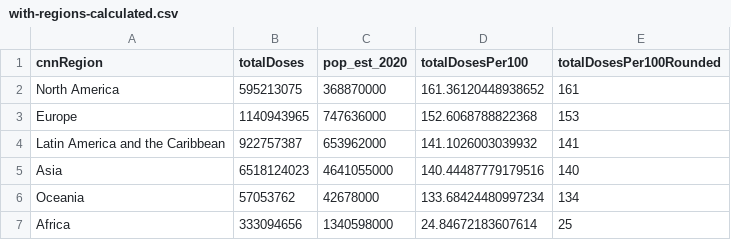
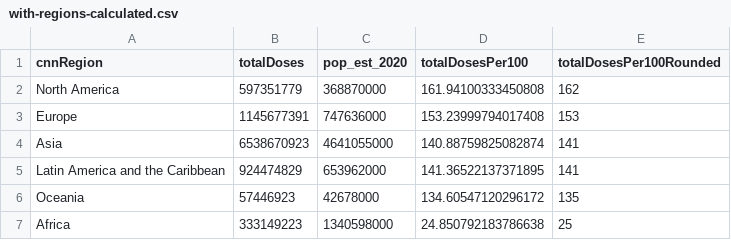
Before and after one commit to codecreative/covid-regional, a CSV file: with-regions-calculated.csv, drawn as a sheet.

```diff
--- a/with-regions-calculated.csv
+++ b/with-regions-calculated.csv
@@ -1,7 +1,7 @@
 cnnRegion,totalDoses,pop_est_2020,totalDosesPer100,totalDosesPer100Rounded
-North America,595213075,368870000,161.36120448938652,161
-Europe,1140943965,747636000,152.6068788822368,153
-Latin America and the Caribbean,922757387,653962000,141.1026003039932,141
-Asia,6518124023,4641055000,140.44487779179516,140
-Oceania,57053762,42678000,133.68424480997234,134
-Africa,333094656,1340598000,24.84672183607614,25
+North America,597351779,368870000,161.94100333450808,162
+Europe,1145677391,747636000,153.23999794017408,153
+Asia,6538670923,4641055000,140.88759825082874,141
+Latin America and the Caribbean,924474829,653962000,141.36522137371895,141
+Oceania,57446923,42678000,134.60547120296172,135
+Africa,333149223,1340598000,24.850792183786638,25
```
Also changed, not shown: with-regions-v2.csv, with-regions.csv.
